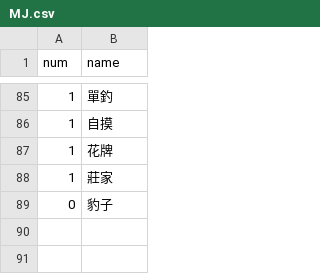
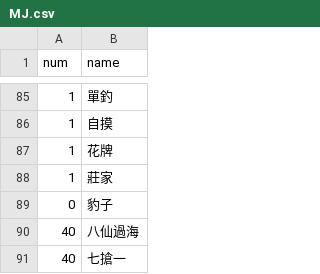
Before and after one commit to jellyfishChe/jellyfishChe.github.io, a CSV file: MJ.csv, drawn as a sheet; only a part is shown, gaps mark what is left out.

```diff
--- a/MJ.csv
+++ b/MJ.csv
@@ -89 +89,3 @@ num,name
 0,豹子
+40,八仙過海
+40,七搶一
```
Also changed, not shown: 4 other files.
